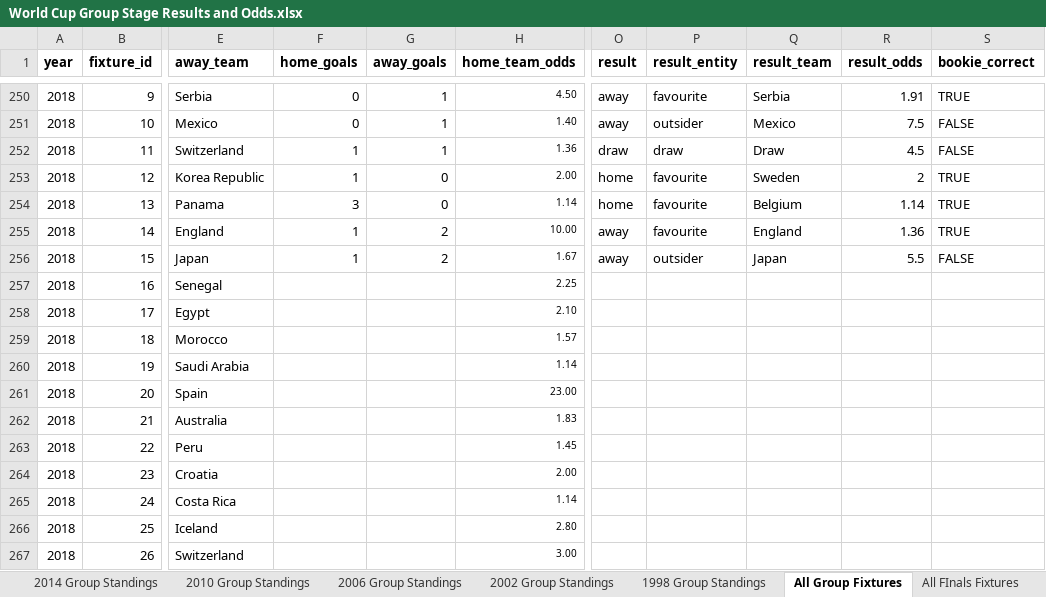
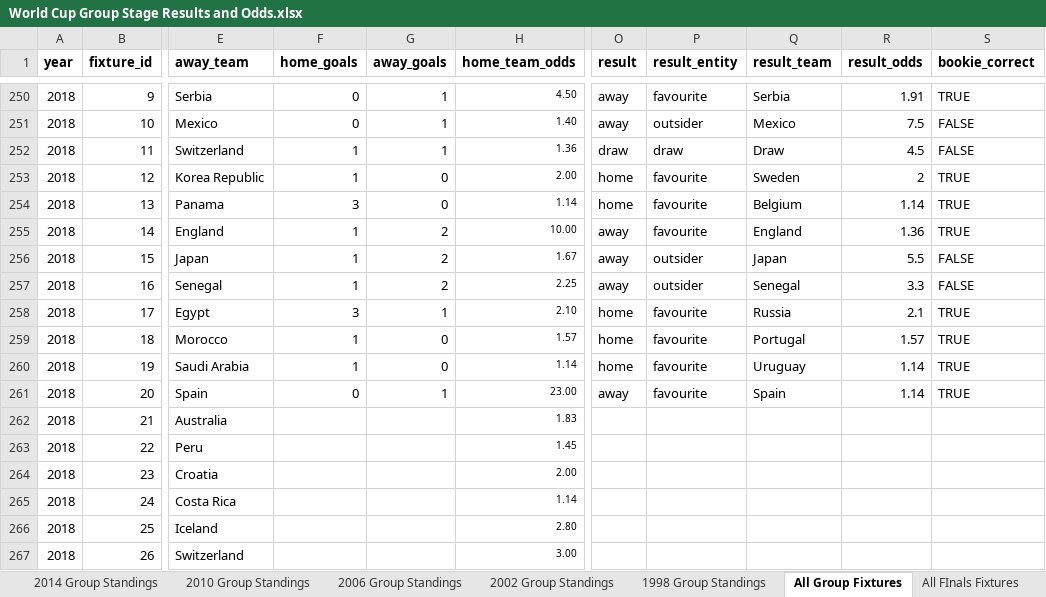
Before and after one commit to mickcarey/FifaWorldCup2018, an Excel workbook: World Cup Group Stage Results and Odds.xlsx, sheet All Group Fixtures, drawn as a sheet; only a part is shown, gaps mark what is left out; values as stored, in another font and other column widths than the file's, no borders; the diff names each change by its address in the sheet, - before the commit and + after, or states it on an @@ line.

Commit message:
Update results for Uruguay/Saudi Arabia, Iran/Spain

```diff
--- a/World Cup Group Stage Results and Odds.xlsx (sheet All Group Fixtures)
+++ b/World Cup Group Stage Results and Odds.xlsx (sheet All Group Fixtures)
-F257 (home_goals): (empty)
+F257 (home_goals): 1
-G257 (away_goals): (empty)
+G257 (away_goals): 2
-O257 (result): (empty)
+O257 (result): away
-P257 (result_entity): (empty)
+P257 (result_entity): outsider
-Q257 (result_team): (empty)
+Q257 (result_team): Senegal
-R257 (result_odds): (empty)
+R257 (result_odds): 3.3
-S257 (bookie_correct): (empty)
+S257 (bookie_correct): FALSE
-F258 (home_goals): (empty)
+F258 (home_goals): 3
-G258 (away_goals): (empty)
+G258 (away_goals): 1
-O258:O260 (result): (empty)
+O258:O260 (result): home
-P258:P261 (result_entity): (empty)
+P258:P261 (result_entity): favourite
-Q258 (result_team): (empty)
+Q258 (result_team): Russia
-R258 (result_odds): (empty)
+R258 (result_odds): 2.1
-S258:S261 (bookie_correct): (empty)
+S258:S261 (bookie_correct): TRUE
-F259:F260 (home_goals): (empty)
+F259:F260 (home_goals): 1
-G259:G260 (away_goals): (empty)
+G259:G260 (away_goals): 0
-Q259 (result_team): (empty)
+Q259 (result_team): Portugal
-R259 (result_odds): (empty)
+R259 (result_odds): 1.57
-Q260 (result_team): (empty)
+Q260 (result_team): Uruguay
-R260:R261 (result_odds): (empty)
+R260:R261 (result_odds): 1.14
-F261 (home_goals): (empty)
+F261 (home_goals): 0
-G261 (away_goals): (empty)
+G261 (away_goals): 1
-O261 (result): (empty)
+O261 (result): away
-Q261 (result_team): (empty)
+Q261 (result_team): Spain
```
Also changed, not shown: sheet Round 2 Predictions, sheet 2018 Group Standings, sheet Round 1 Predictions, sheet Basic Analysis.
